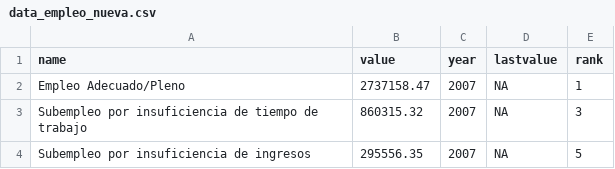
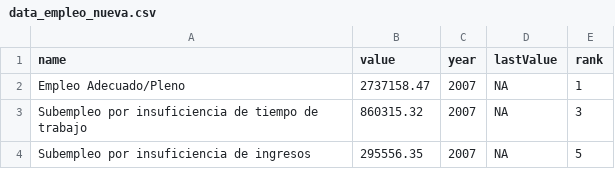
Before and after one commit to elnandoh/herramientas_visualizacion, a CSV file: data_empleo_nueva.csv, drawn as a sheet; only a part is shown.

Commit message:
Update data_empleo_nueva.csv

```diff
--- a/data_empleo_nueva.csv
+++ b/data_empleo_nueva.csv
@@ -1,2 +1,2 @@
-name,value,year,lastvalue,rank
+name,value,year,lastValue,rank
 Empleo Adecuado/Pleno,2737158.47,2007,NA,1
```
